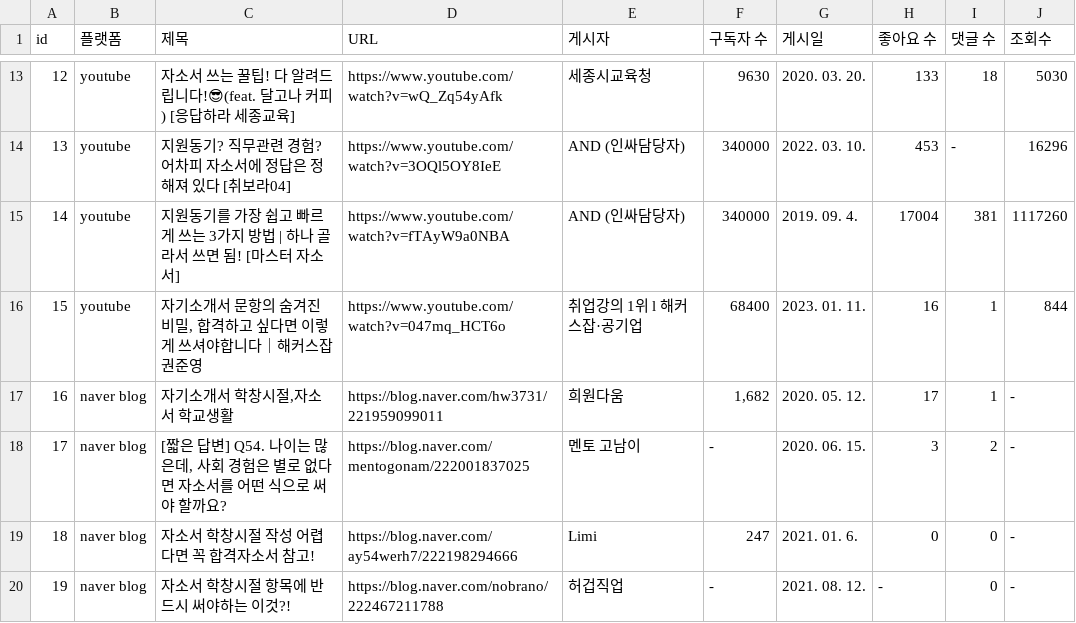
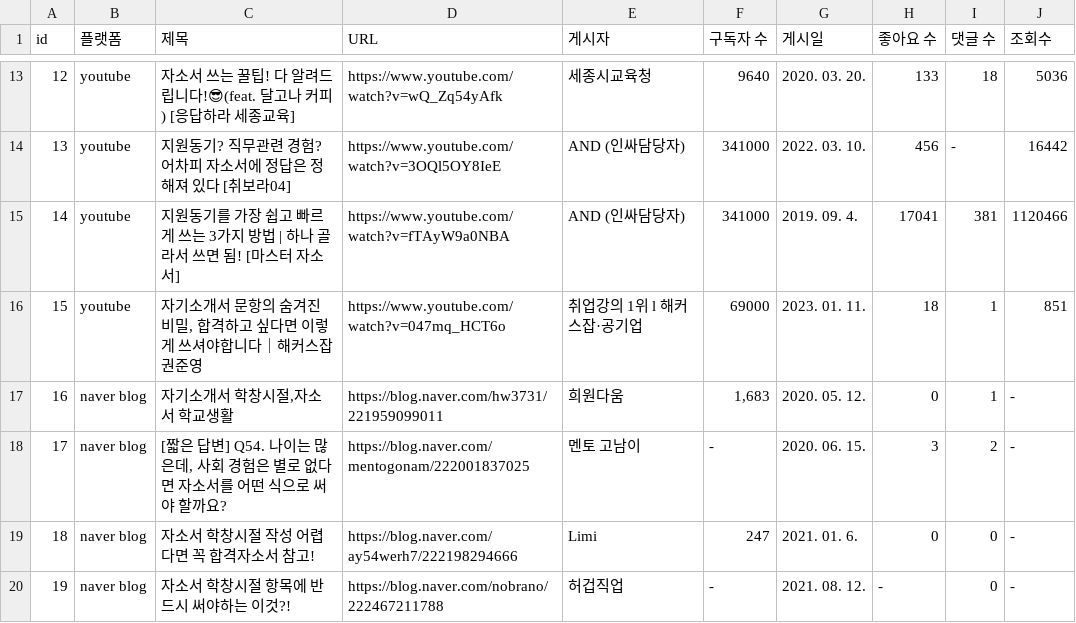
Before and after one commit to dev-jjjjjeong-bin/Crawling_MyDatalab, a CSV file: Output-data/merged_data/merged_data_v.5.0.csv, drawn as a sheet; only a part is shown, gaps mark what is left out; the diff covers the shown part only.

```diff
--- a/Output-data/merged_data/merged_data_v.5.0.csv
+++ b/Output-data/merged_data/merged_data_v.5.0.csv
@@ -13,6 +13,6 @@
-12,youtube,자소서 쓰는 꿀팁! 다 알려드립니다!😎(feat. 달고나 커피) [응답하라 세종교육],https://www.youtube.com/watch?v=wQ_Zq54yAfk,세종시교육청,9630,2020. 03. 20.,133,18,5030
-13,youtube,지원동기? 직무관련 경험? 어차피 자소서에 정답은 정해져 있다 [취보라04],https://www.youtube.com/watch?v=3OQl5OY8IeE,AND (인싸담당자),340000,2022. 03. 10.,453,-,16296
-14,youtube,지원동기를 가장 쉽고 빠르게 쓰는 3가지 방법 | 하나 골라서 쓰면 됨! [마스터 자소서],https://www.youtube.com/watch?v=fTAyW9a0NBA,AND (인싸담당자),340000,2019. 09. 4.,17004,381,1117260
-15,youtube,"자기소개서 문항의 숨겨진 비밀, 합격하고 싶다면 이렇게 쓰셔야합니다｜해커스잡 권준영",https://www.youtube.com/watch?v=047mq_HCT6o,취업강의 1위 l 해커스잡·공기업,68400,2023. 01. 11.,16,1,844
-16,naver blog,"자기소개서 학창시절,자소서 학교생활",https://blog.naver.com/hw3731/221959099011,희원다움,"1,682",2020. 05. 12.,17,1,-
+12,youtube,자소서 쓰는 꿀팁! 다 알려드립니다!😎(feat. 달고나 커피) [응답하라 세종교육],https://www.youtube.com/watch?v=wQ_Zq54yAfk,세종시교육청,9640,2020. 03. 20.,133,18,5036
+13,youtube,지원동기? 직무관련 경험? 어차피 자소서에 정답은 정해져 있다 [취보라04],https://www.youtube.com/watch?v=3OQl5OY8IeE,AND (인싸담당자),341000,2022. 03. 10.,456,-,16442
+14,youtube,지원동기를 가장 쉽고 빠르게 쓰는 3가지 방법 | 하나 골라서 쓰면 됨! [마스터 자소서],https://www.youtube.com/watch?v=fTAyW9a0NBA,AND (인싸담당자),341000,2019. 09. 4.,17041,381,1120466
+15,youtube,"자기소개서 문항의 숨겨진 비밀, 합격하고 싶다면 이렇게 쓰셔야합니다｜해커스잡 권준영",https://www.youtube.com/watch?v=047mq_HCT6o,취업강의 1위 l 해커스잡·공기업,69000,2023. 01. 11.,18,1,851
+16,naver blog,"자기소개서 학창시절,자소서 학교생활",https://blog.naver.com/hw3731/221959099011,희원다움,"1,683",2020. 05. 12.,0,1,-
 17,naver blog,"[짧은 답변] Q54. 나이는 많은데, 사회 경험은 별로 없다면 자소서를 어떤 식으로 써야 할까요?",https://blog.naver.com/mentogonam/222001837025,멘토 고남이,-,2020. 06. 15.,3,2,-
```
Also changed, not shown: 44 edited cells elsewhere in this file.
